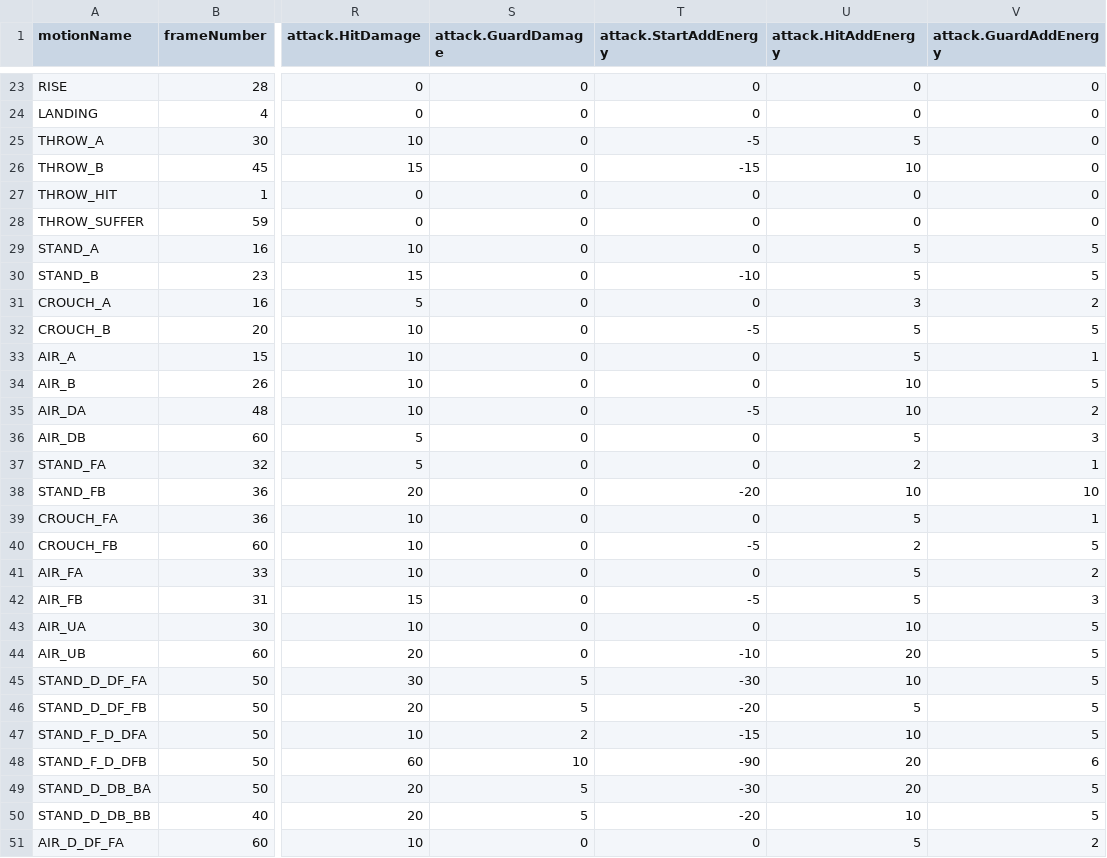
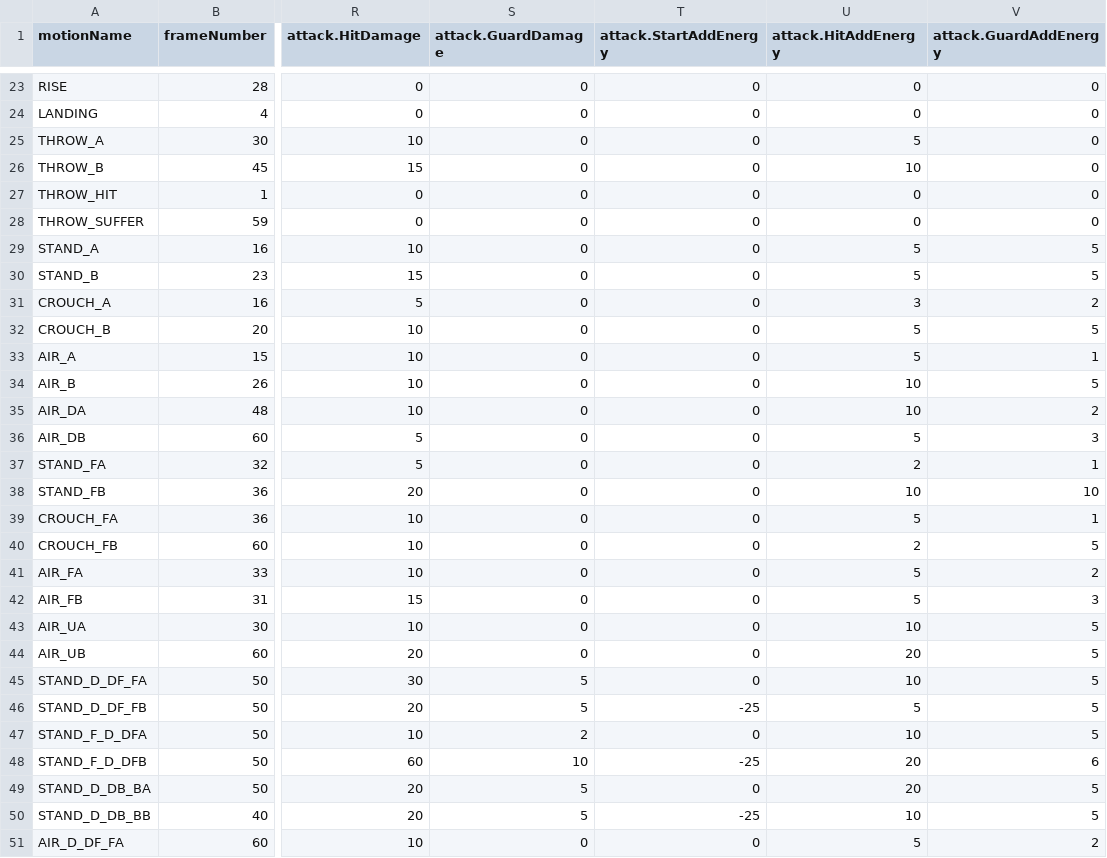
Before and after one commit to shamciar/FightingICE, a CSV file: data/characters/LUD/Motion.csv, drawn as a sheet; only a part is shown, gaps mark what is left out; the diff covers the shown part only; the diff names each change by its address in the sheet, - before the commit and + after, or states it on an @@ line.

Commit message:
Input Tracing Update
Updated energy costs again, Fixed bugs related to detecting punishes, counter hits, and anti-airs, Added output files for tracing for debugging purposes

```diff
--- a/data/characters/LUD/Motion.csv
+++ b/data/characters/LUD/Motion.csv
-T25 (attack.StartAddEnergy): -5
+T25 (attack.StartAddEnergy): 0
-T26 (attack.StartAddEnergy): -15
+T26 (attack.StartAddEnergy): 0
-T30 (attack.StartAddEnergy): -10
+T30 (attack.StartAddEnergy): 0
-T32 (attack.StartAddEnergy): -5
+T32 (attack.StartAddEnergy): 0
-T35 (attack.StartAddEnergy): -5
+T35 (attack.StartAddEnergy): 0
-T38 (attack.StartAddEnergy): -20
+T38 (attack.StartAddEnergy): 0
-T40 (attack.StartAddEnergy): -5
+T40 (attack.StartAddEnergy): 0
-T42 (attack.StartAddEnergy): -5
+T42 (attack.StartAddEnergy): 0
-T44 (attack.StartAddEnergy): -10
+T44 (attack.StartAddEnergy): 0
-T45 (attack.StartAddEnergy): -30
+T45 (attack.StartAddEnergy): 0
-T46 (attack.StartAddEnergy): -20
+T46 (attack.StartAddEnergy): -25
-T47 (attack.StartAddEnergy): -15
+T47 (attack.StartAddEnergy): 0
-T48 (attack.StartAddEnergy): -90
+T48 (attack.StartAddEnergy): -25
-T49 (attack.StartAddEnergy): -30
+T49 (attack.StartAddEnergy): 0
-T50 (attack.StartAddEnergy): -20
+T50 (attack.StartAddEnergy): -25
```
Also changed, not shown: 6 edited cells elsewhere in this file, data/characters/GARNET/Motion.csv, data/characters/ZEN/Motion.csv, 7 other files.
